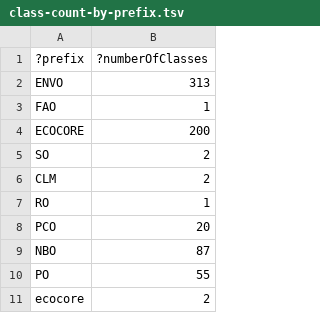
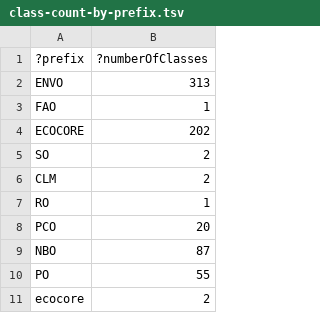
Before and after one commit to EcologicalSemantics/ecocore, a TSV file: src/ontology/reports/class-count-by-prefix.tsv, drawn as a sheet; only a part is shown.

```diff
--- a/src/ontology/reports/class-count-by-prefix.tsv
+++ b/src/ontology/reports/class-count-by-prefix.tsv
@@ -3,3 +3,3 @@
 "FAO"	1
-"ECOCORE"	200
+"ECOCORE"	202
 "SO"	2
```
Also changed, not shown: src/ontology/reports/xrefs.tsv, 6 other files.
